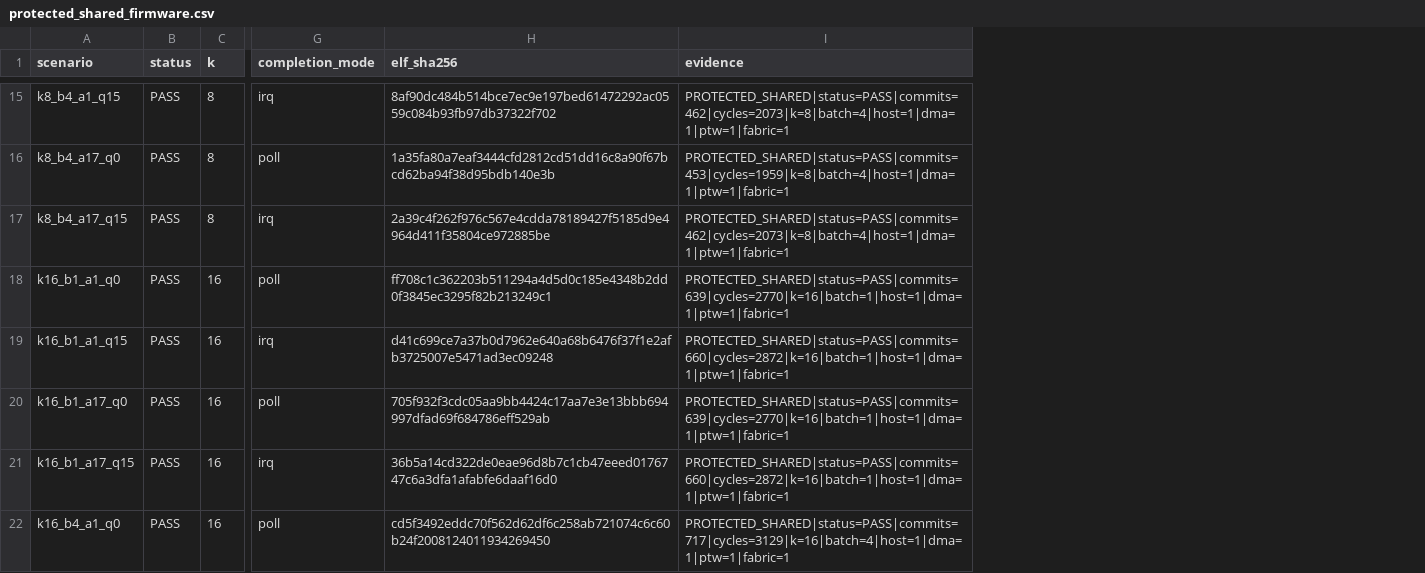
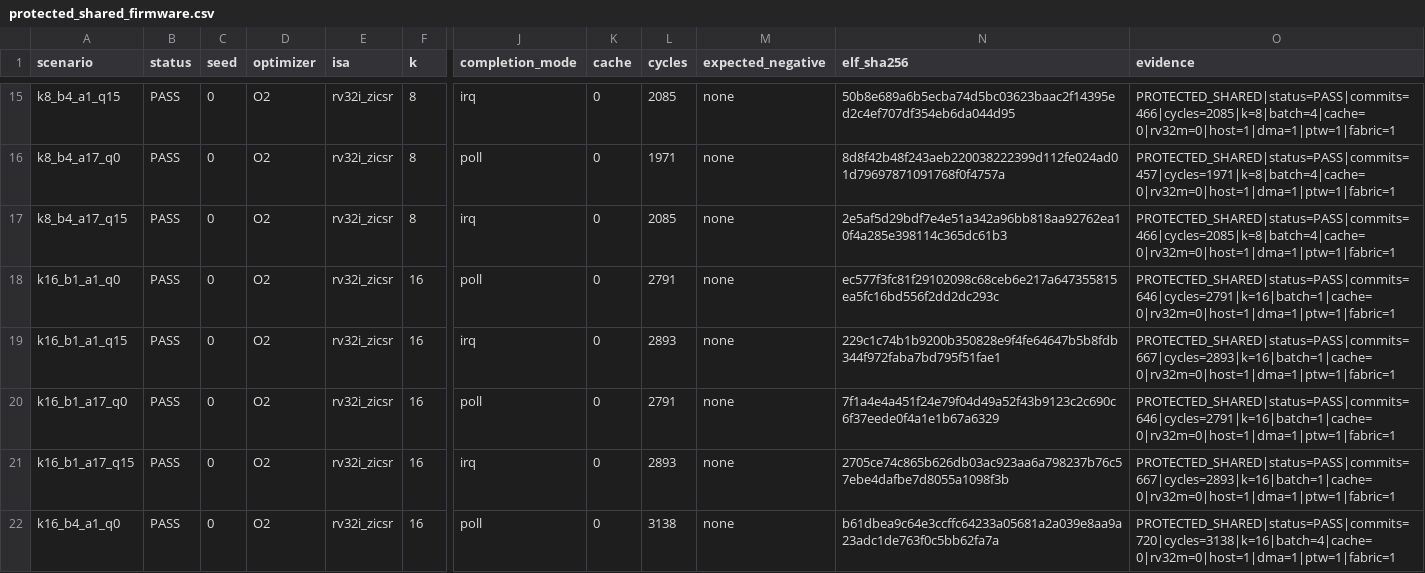
Before and after one commit to ed766/INT8-Tensor-Accelerator-DV, a CSV file: reports/protected_shared_firmware.csv, drawn as a sheet; only a part is shown, gaps mark what is left out; addresses are those after the commit; the diff covers the shown part only; the diff names each change by its address in the sheet, - before the commit and + after, or states it on an @@ line.

Commit message:
Add cached firmware-owned offload closure

```diff
--- a/reports/protected_shared_firmware.csv
+++ b/reports/protected_shared_firmware.csv
+column C (seed), rows 15-22: all 0
+column D (optimizer), rows 15-22: all O2
+column E (isa), rows 15-22: all rv32i_zicsr
+column K (cache), rows 15-22: all 0
+column L (cycles), rows 15-22: 2085 | 1971 | 2085 | 2791 | 2893 | 2791 | 2893 | 3138
+column M (expected_negative), rows 15-22: all none
-N15 (elf_sha256): 8af90dc484b514bce7ec9e197bed61472292ac0559c084b93fb97db37322f702
+N15 (elf_sha256): 50b8e689a6b5ecba74d5bc03623baac2f14395ed2c4ef707df354eb6da044d95
-O15 (evidence): PROTECTED_SHARED|status=PASS|commits=462|cycles=2073|k=8|batch=4|host=1|dma=1|ptw=1|fabric=1
+O15 (evidence): PROTECTED_SHARED|status=PASS|commits=466|cycles=2085|k=8|batch=4|cache=0|rv32m=0|host=1|dma=1|ptw=1|fabric=1
-N16 (elf_sha256): 1a35fa80a7eaf3444cfd2812cd51dd16c8a90f67bcd62ba94f38d95bdb140e3b
+N16 (elf_sha256): 8d8f42b48f243aeb220038222399d112fe024ad01d79697871091768f0f4757a
-O16 (evidence): PROTECTED_SHARED|status=PASS|commits=453|cycles=1959|k=8|batch=4|host=1|dma=1|ptw=1|fabric=1
+O16 (evidence): PROTECTED_SHARED|status=PASS|commits=457|cycles=1971|k=8|batch=4|cache=0|rv32m=0|host=1|dma=1|ptw=1|fabric=1
-N17 (elf_sha256): 2a39c4f262f976c567e4cdda78189427f5185d9e4964d411f35804ce972885be
+N17 (elf_sha256): 2e5af5d29bdf7e4e51a342a96bb818aa92762ea10f4a285e398114c365dc61b3
-O17 (evidence): PROTECTED_SHARED|status=PASS|commits=462|cycles=2073|k=8|batch=4|host=1|dma=1|ptw=1|fabric=1
+O17 (evidence): PROTECTED_SHARED|status=PASS|commits=466|cycles=2085|k=8|batch=4|cache=0|rv32m=0|host=1|dma=1|ptw=1|fabric=1
-N18 (elf_sha256): ff708c1c362203b511294a4d5d0c185e4348b2dd0f3845ec3295f82b213249c1
+N18 (elf_sha256): ec577f3fc81f29102098c68ceb6e217a647355815ea5fc16bd556f2dd2dc293c
-O18 (evidence): PROTECTED_SHARED|status=PASS|commits=639|cycles=2770|k=16|batch=1|host=1|dma=1|ptw=1|fabric=1
+O18 (evidence): PROTECTED_SHARED|status=PASS|commits=646|cycles=2791|k=16|batch=1|cache=0|rv32m=0|host=1|dma=1|ptw=1|fabric=1
-N19 (elf_sha256): d41c699ce7a37b0d7962e640a68b6476f37f1e2afb3725007e5471ad3ec09248
+N19 (elf_sha256): 229c1c74b1b9200b350828e9f4fe64647b5b8fdb344f972faba7bd795f51fae1
-O19 (evidence): PROTECTED_SHARED|status=PASS|commits=660|cycles=2872|k=16|batch=1|host=1|dma=1|ptw=1|fabric=1
+O19 (evidence): PROTECTED_SHARED|status=PASS|commits=667|cycles=2893|k=16|batch=1|cache=0|rv32m=0|host=1|dma=1|ptw=1|fabric=1
-N20 (elf_sha256): 705f932f3cdc05aa9bb4424c17aa7e3e13bbb694997dfad69f684786eff529ab
+N20 (elf_sha256): 7f1a4e4a451f24e79f04d49a52f43b9123c2c690c6f37eede0f4a1e1b67a6329
-O20 (evidence): PROTECTED_SHARED|status=PASS|commits=639|cycles=2770|k=16|batch=1|host=1|dma=1|ptw=1|fabric=1
+O20 (evidence): PROTECTED_SHARED|status=PASS|commits=646|cycles=2791|k=16|batch=1|cache=0|rv32m=0|host=1|dma=1|ptw=1|fabric=1
-N21 (elf_sha256): 36b5a14cd322de0eae96d8b7c1cb47eeed0176747c6a3dfa1afabfe6daaf16d0
+N21 (elf_sha256): 2705ce74c865b626db03ac923aa6a798237b76c57ebe4dafbe7d8055a1098f3b
-O21 (evidence): PROTECTED_SHARED|status=PASS|commits=660|cycles=2872|k=16|batch=1|host=1|dma=1|ptw=1|fabric=1
+O21 (evidence): PROTECTED_SHARED|status=PASS|commits=667|cycles=2893|k=16|batch=1|cache=0|rv32m=0|host=1|dma=1|ptw=1|fabric=1
-N22 (elf_sha256): cd5f3492eddc70f562d62df6c258ab721074c6c60b24f2008124011934269450
+N22 (elf_sha256): b61dbea9c64e3ccffc64233a05681a2a039e8aa9a23adc1de763f0c5bb62fa7a
-O22 (evidence): PROTECTED_SHARED|status=PASS|commits=717|cycles=3129|k=16|batch=4|host=1|dma=1|ptw=1|fabric=1
+O22 (evidence): PROTECTED_SHARED|status=PASS|commits=720|cycles=3138|k=16|batch=4|cache=0|rv32m=0|host=1|dma=1|ptw=1|fabric=1
```
Also changed, not shown: 48 edited cells elsewhere in this file, integration/protected_offload/implementation_ledger.csv, 15 other files.
